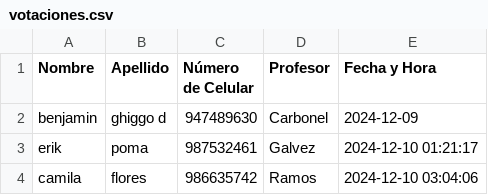
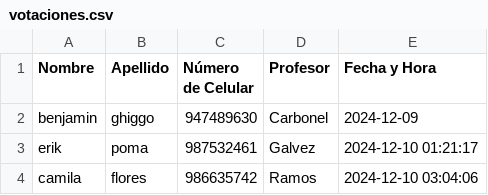
Before and after one commit to BenjaminGhiggo/teletronika, a CSV file: votaciones.csv, drawn as a sheet.

Commit message:
Actualizar votaciones.csv

```diff
--- a/votaciones.csv
+++ b/votaciones.csv
@@ -1,3 +1,3 @@
 Nombre,Apellido,Número de Celular,Profesor,Fecha y Hora
-benjamin,ghiggo d,947489630,Carbonel,2024-12-09
+benjamin,ghiggo ,947489630,Carbonel,2024-12-09
 erik,poma,987532461,Galvez,2024-12-10 01:21:17
```
